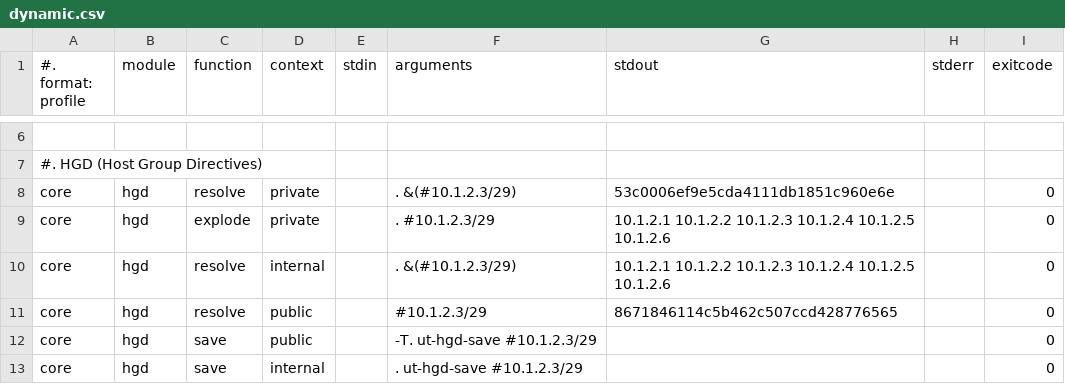
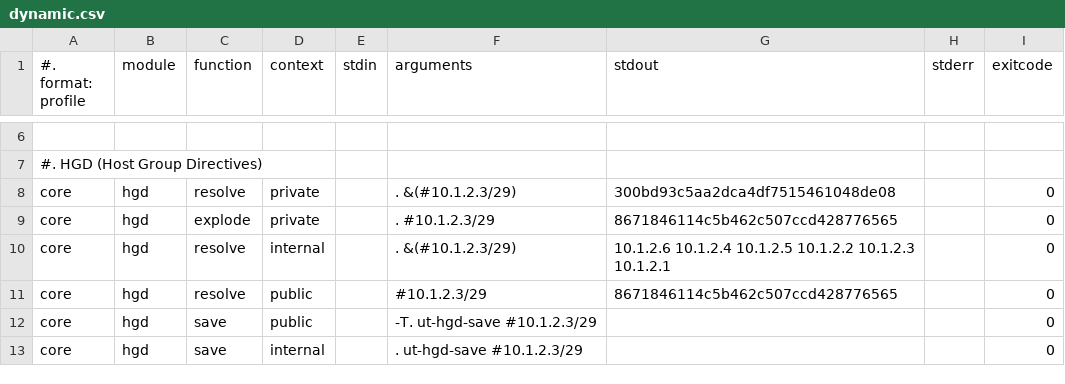
Before and after one commit to nima/site, a CSV file: lib/libsh/libsite/unit/dynamic.csv, drawn as a sheet; only a part is shown, gaps mark what is left out.

Commit message:
Completed unit tests for hgd module

```diff
--- a/lib/libsh/libsite/unit/dynamic.csv
+++ b/lib/libsh/libsite/unit/dynamic.csv
@@ -7,5 +7,5 @@
 #. HGD (Host Group Directives)
-core|hgd|resolve|private||. &(#10.1.2.3/29)|53c0006ef9e5cda4111db1851c960e6e||0
-core|hgd|explode|private||. #10.1.2.3/29|10.1.2.1 10.1.2.2 10.1.2.3 10.1.2.4 10.1.2.5 10.1.2.6||0
-core|hgd|resolve|internal||. &(#10.1.2.3/29)|10.1.2.1 10.1.2.2 10.1.2.3 10.1.2.4 10.1.2.5 10.1.2.6||0
+core|hgd|resolve|private||. &(#10.1.2.3/29)|300bd93c5aa2dca4df7515461048de08||0
+core|hgd|explode|private||. #10.1.2.3/29|8671846114c5b462c507ccd428776565||0
+core|hgd|resolve|internal||. &(#10.1.2.3/29)|10.1.2.6 10.1.2.4 10.1.2.5 10.1.2.2 10.1.2.3 10.1.2.1||0
 core|hgd|resolve|public||#10.1.2.3/29|8671846114c5b462c507ccd428776565||0
```
Also changed, not shown: 1 other file.
